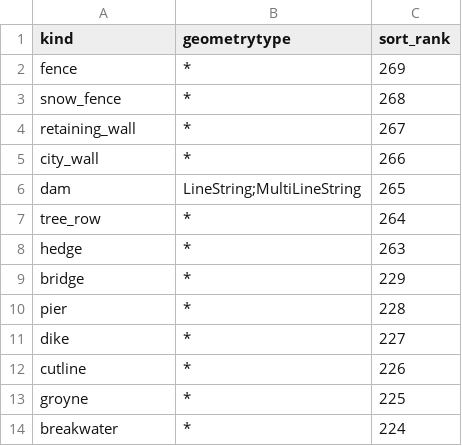
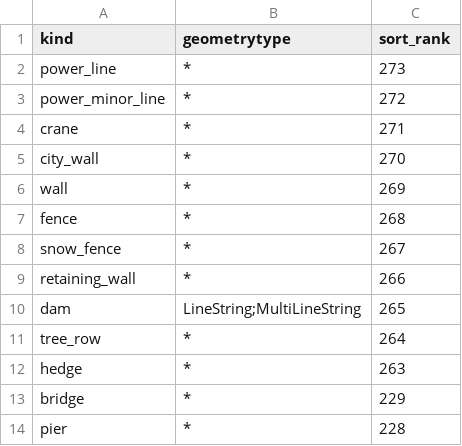
Before and after one commit to paulmach/osmzen, a CSV file: config/spreadsheets/sort_rank/landuse.csv, drawn as a sheet; only a part is shown; the shorter side is filled out with more unchanged rows.

Commit message:
update vector-datasource csv configs

```diff
--- a/config/spreadsheets/sort_rank/landuse.csv
+++ b/config/spreadsheets/sort_rank/landuse.csv
@@ -1,6 +1,10 @@
 kind,geometrytype,sort_rank
-fence,*,269
-snow_fence,*,268
-retaining_wall,*,267
-city_wall,*,266
+power_line,*,273
+power_minor_line,*,272
+crane,*,271
+city_wall,*,270
+wall,*,269
+fence,*,268
+snow_fence,*,267
+retaining_wall,*,266
 dam,LineString;MultiLineString,265
```
